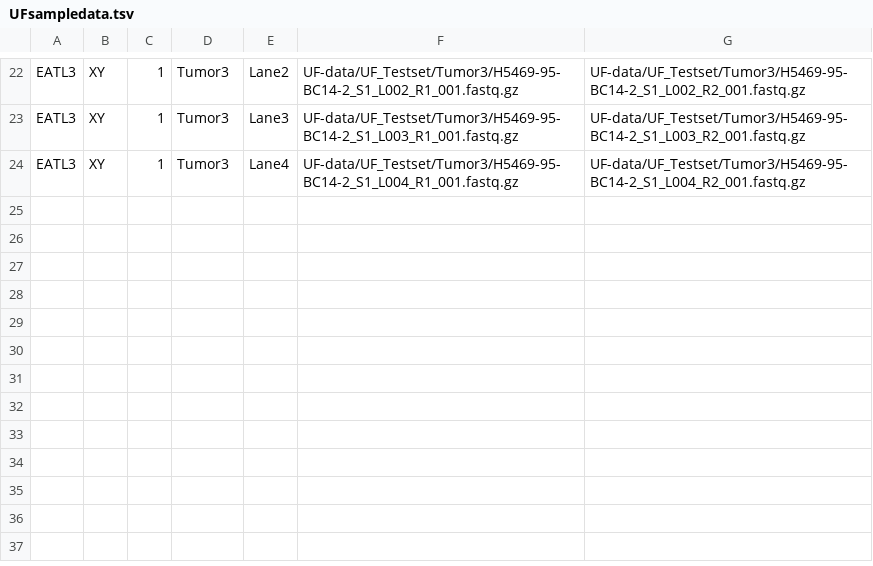
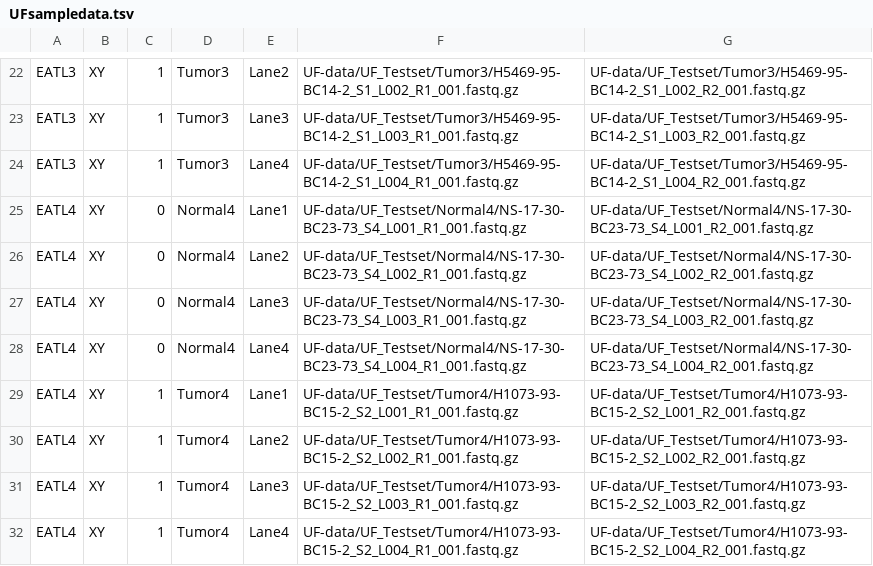
Before and after one commit to GMS6804-master/Sarek, a TSV file: UF-data/UFsampledata.tsv, drawn as a sheet; only a part is shown, gaps mark what is left out.

Commit message:
updated UFsampledata.tsv

```diff
--- a/UF-data/UFsampledata.tsv
+++ b/UF-data/UFsampledata.tsv
@@ -24 +24,9 @@ EATL3	XY	1	Tumor3	Lane3	UF-data/UF_Testset/Tumor3/H5469-95-BC14-2_S1_L003_R1_001
 EATL3	XY	1	Tumor3	Lane4	UF-data/UF_Testset/Tumor3/H5469-95-BC14-2_S1_L004_R1_001.fastq.gz	UF-data/UF_Testset/Tumor3/H5469-95-BC14-2_S1_L004_R2_001.fastq.gz
+EATL4	XY	0	Normal4	Lane1	UF-data/UF_Testset/Normal4/NS-17-30-BC23-73_S4_L001_R1_001.fastq.gz	UF-data/UF_Testset/Normal4/NS-17-30-BC23-73_S4_L001_R2_001.fastq.gz
+EATL4	XY	0	Normal4	Lane2	UF-data/UF_Testset/Normal4/NS-17-30-BC23-73_S4_L002_R1_001.fastq.gz	UF-data/UF_Testset/Normal4/NS-17-30-BC23-73_S4_L002_R2_001.fastq.gz
+EATL4	XY	0	Normal4	Lane3	UF-data/UF_Testset/Normal4/NS-17-30-BC23-73_S4_L003_R1_001.fastq.gz	UF-data/UF_Testset/Normal4/NS-17-30-BC23-73_S4_L003_R2_001.fastq.gz
+EATL4	XY	0	Normal4	Lane4	UF-data/UF_Testset/Normal4/NS-17-30-BC23-73_S4_L004_R1_001.fastq.gz	UF-data/UF_Testset/Normal4/NS-17-30-BC23-73_S4_L004_R2_001.fastq.gz
+EATL4	XY	1	Tumor4	Lane1	UF-data/UF_Testset/Tumor4/H1073-93-BC15-2_S2_L001_R1_001.fastq.gz	UF-data/UF_Testset/Tumor4/H1073-93-BC15-2_S2_L001_R2_001.fastq.gz
+EATL4	XY	1	Tumor4	Lane2	UF-data/UF_Testset/Tumor4/H1073-93-BC15-2_S2_L002_R1_001.fastq.gz	UF-data/UF_Testset/Tumor4/H1073-93-BC15-2_S2_L002_R2_001.fastq.gz
+EATL4	XY	1	Tumor4	Lane3	UF-data/UF_Testset/Tumor4/H1073-93-BC15-2_S2_L003_R1_001.fastq.gz	UF-data/UF_Testset/Tumor4/H1073-93-BC15-2_S2_L003_R2_001.fastq.gz
+EATL4	XY	1	Tumor4	Lane4	UF-data/UF_Testset/Tumor4/H1073-93-BC15-2_S2_L004_R1_001.fastq.gz	UF-data/UF_Testset/Tumor4/H1073-93-BC15-2_S2_L004_R2_001.fastq.gz
```
